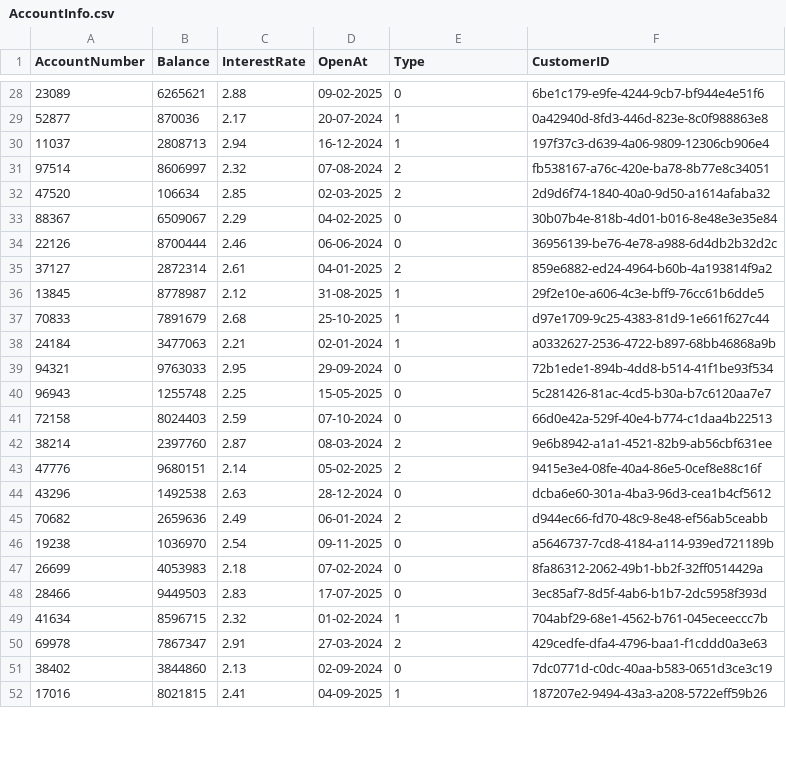
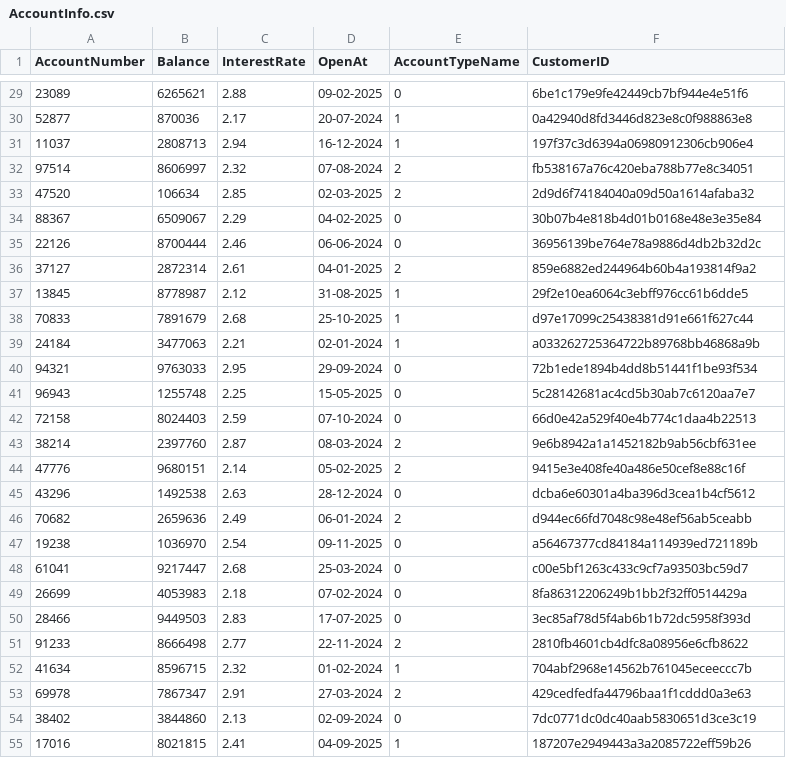
Before and after one commit to Datgh37/team-project-OOP-1, a CSV file: Data/AccountInfo.csv, drawn as a sheet; only a part is shown, gaps mark what is left out; the diff covers the shown part only.

Commit message:
Added Link Logic between FormMain, FormEdit, FormCustomer

```diff
--- a/Data/AccountInfo.csv
+++ b/Data/AccountInfo.csv
@@ -1 +1 @@
-AccountNumber,Balance,InterestRate,OpenAt,Type,CustomerID
+AccountNumber,Balance,InterestRate,OpenAt,AccountTypeName,CustomerID
@@ -28,25 +29,27 @@ AccountNumber,Balance,InterestRate,OpenAt,Type,CustomerID
-23089,6265621,2.88,09-02-2025,0,6be1c179-e9fe-4244-9cb7-bf944e4e51f6
-52877,870036,2.17,20-07-2024,1,0a42940d-8fd3-446d-823e-8c0f988863e8
-11037,2808713,2.94,16-12-2024,1,197f37c3-d639-4a06-9809-12306cb906e4
-97514,8606997,2.32,07-08-2024,2,fb538167-a76c-420e-ba78-8b77e8c34051
-47520,106634,2.85,02-03-2025,2,2d9d6f74-1840-40a0-9d50-a1614afaba32
-88367,6509067,2.29,04-02-2025,0,30b07b4e-818b-4d01-b016-8e48e3e35e84
-22126,8700444,2.46,06-06-2024,0,36956139-be76-4e78-a988-6d4db2b32d2c
-37127,2872314,2.61,04-01-2025,2,859e6882-ed24-4964-b60b-4a193814f9a2
-13845,8778987,2.12,31-08-2025,1,29f2e10e-a606-4c3e-bff9-76cc61b6dde5
-70833,7891679,2.68,25-10-2025,1,d97e1709-9c25-4383-81d9-1e661f627c44
-24184,3477063,2.21,02-01-2024,1,a0332627-2536-4722-b897-68bb46868a9b
-94321,9763033,2.95,29-09-2024,0,72b1ede1-894b-4dd8-b514-41f1be93f534
-96943,1255748,2.25,15-05-2025,0,5c281426-81ac-4cd5-b30a-b7c6120aa7e7
-72158,8024403,2.59,07-10-2024,0,66d0e42a-529f-40e4-b774-c1daa4b22513
-38214,2397760,2.87,08-03-2024,2,9e6b8942-a1a1-4521-82b9-ab56cbf631ee
-47776,9680151,2.14,05-02-2025,2,9415e3e4-08fe-40a4-86e5-0cef8e88c16f
-43296,1492538,2.63,28-12-2024,0,dcba6e60-301a-4ba3-96d3-cea1b4cf5612
-70682,2659636,2.49,06-01-2024,2,d944ec66-fd70-48c9-8e48-ef56ab5ceabb
-19238,1036970,2.54,09-11-2025,0,a5646737-7cd8-4184-a114-939ed721189b
-26699,4053983,2.18,07-02-2024,0,8fa86312-2062-49b1-bb2f-32ff0514429a
-28466,9449503,2.83,17-07-2025,0,3ec85af7-8d5f-4ab6-b1b7-2dc5958f393d
-41634,8596715,2.32,01-02-2024,1,704abf29-68e1-4562-b761-045eceeccc7b
-69978,7867347,2.91,27-03-2024,2,429cedfe-dfa4-4796-baa1-f1cddd0a3e63
-38402,3844860,2.13,02-09-2024,0,7dc0771d-c0dc-40aa-b583-0651d3ce3c19
-17016,8021815,2.41,04-09-2025,1,187207e2-9494-43a3-a208-5722eff59b26
+23089,6265621,2.88,09-02-2025,0,6be1c179e9fe42449cb7bf944e4e51f6
+52877,870036,2.17,20-07-2024,1,0a42940d8fd3446d823e8c0f988863e8
+11037,2808713,2.94,16-12-2024,1,197f37c3d6394a06980912306cb906e4
+97514,8606997,2.32,07-08-2024,2,fb538167a76c420eba788b77e8c34051
+47520,106634,2.85,02-03-2025,2,2d9d6f74184040a09d50a1614afaba32
+88367,6509067,2.29,04-02-2025,0,30b07b4e818b4d01b0168e48e3e35e84
+22126,8700444,2.46,06-06-2024,0,36956139be764e78a9886d4db2b32d2c
+37127,2872314,2.61,04-01-2025,2,859e6882ed244964b60b4a193814f9a2
+13845,8778987,2.12,31-08-2025,1,29f2e10ea6064c3ebff976cc61b6dde5
+70833,7891679,2.68,25-10-2025,1,d97e17099c25438381d91e661f627c44
+24184,3477063,2.21,02-01-2024,1,a033262725364722b89768bb46868a9b
+94321,9763033,2.95,29-09-2024,0,72b1ede1894b4dd8b51441f1be93f534
+96943,1255748,2.25,15-05-2025,0,5c28142681ac4cd5b30ab7c6120aa7e7
+72158,8024403,2.59,07-10-2024,0,66d0e42a529f40e4b774c1daa4b22513
+38214,2397760,2.87,08-03-2024,2,9e6b8942a1a1452182b9ab56cbf631ee
+47776,9680151,2.14,05-02-2025,2,9415e3e408fe40a486e50cef8e88c16f
+43296,1492538,2.63,28-12-2024,0,dcba6e60301a4ba396d3cea1b4cf5612
+70682,2659636,2.49,06-01-2024,2,d944ec66fd7048c98e48ef56ab5ceabb
+19238,1036970,2.54,09-11-2025,0,a56467377cd84184a114939ed721189b
+61041,9217447,2.68,25-03-2024,0,c00e5bf1263c433c9cf7a93503bc59d7
+26699,4053983,2.18,07-02-2024,0,8fa86312206249b1bb2f32ff0514429a
+28466,9449503,2.83,17-07-2025,0,3ec85af78d5f4ab6b1b72dc5958f393d
+91233,8666498,2.77,22-11-2024,2,2810fb4601cb4dfc8a08956e6cfb8622
+41634,8596715,2.32,01-02-2024,1,704abf2968e14562b761045eceeccc7b
+69978,7867347,2.91,27-03-2024,2,429cedfedfa44796baa1f1cddd0a3e63
+38402,3844860,2.13,02-09-2024,0,7dc0771dc0dc40aab5830651d3ce3c19
+17016,8021815,2.41,04-09-2025,1,187207e2949443a3a2085722eff59b26
```
Also changed, not shown: 15 added rows and 58 edited cells elsewhere in this file, Data/CustomerInfo.csv, 21 other files.
